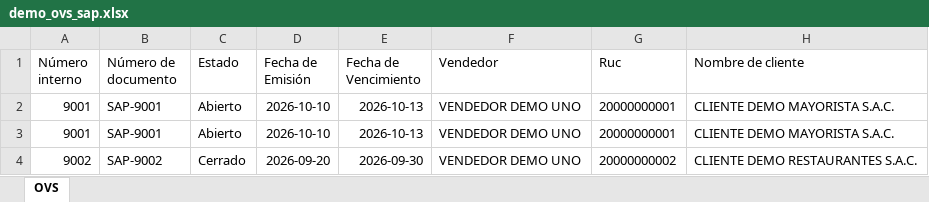
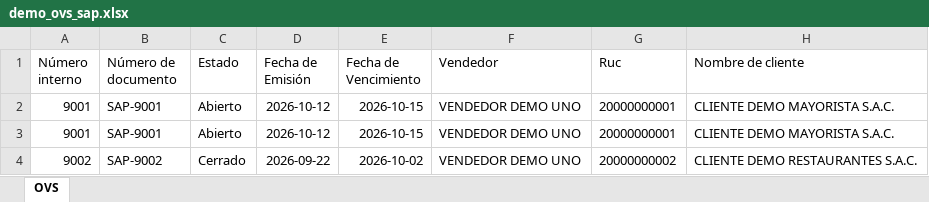
Before and after one commit to Sedano21/Proyecto, an Excel workbook: sample_data/demo_ovs_sap.xlsx, sheet OVS, drawn as a sheet; only a part is shown; values as stored, in another font and other column widths than the file's, no borders; the diff names each change by its address in the sheet, - before the commit and + after, or states it on an @@ line.

```diff
--- a/sample_data/demo_ovs_sap.xlsx (sheet OVS)
+++ b/sample_data/demo_ovs_sap.xlsx (sheet OVS)
-D2:D3 (Fecha de Emisión): 2026-10-10
+D2:D3 (Fecha de Emisión): 2026-10-12
-E2:E3 (Fecha de Vencimiento): 2026-10-13
+E2:E3 (Fecha de Vencimiento): 2026-10-15
-D4 (Fecha de Emisión): 2026-09-20
+D4 (Fecha de Emisión): 2026-09-22
-E4 (Fecha de Vencimiento): 2026-09-30
+E4 (Fecha de Vencimiento): 2026-10-02
```
Also changed, not shown: sample_data/demo_historial_salidas_qy.xlsx, sample_data/demo_liquidacion_datprod.xlsx, 45 other files.
